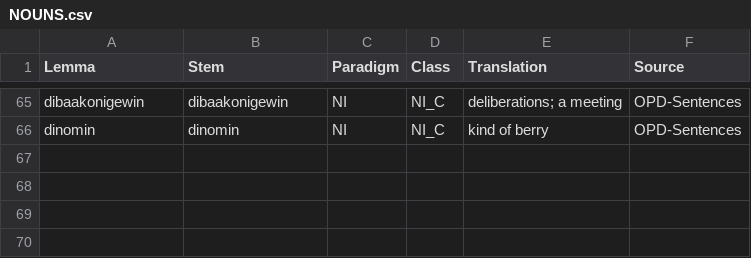
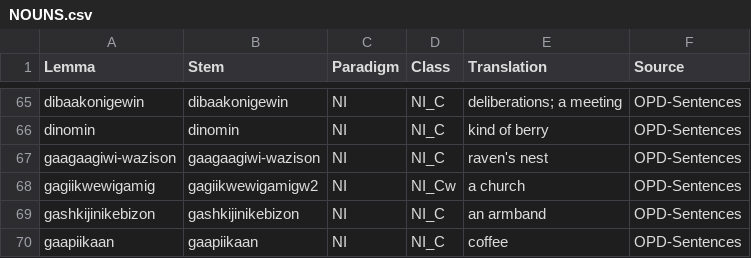
Before and after one commit to ELF-Lab/OjibweLexicon, a CSV file: HammerlyFieldwork/NOUNS.csv, drawn as a sheet; only a part is shown, gaps mark what is left out; the diff names each change by its address in the sheet, - before the commit and + after, or states it on an @@ line.

```diff
--- a/HammerlyFieldwork/NOUNS.csv
+++ b/HammerlyFieldwork/NOUNS.csv
+row 67: gaagaagiwi-wazison | gaagaagiwi-wazison | NI | NI_C | raven's nest | OPD-Sentences
+row 68: gagiikwewigamig | gagiikwewigamigw2 | NI | NI_Cw | a church | OPD-Sentences
+row 69: gashkijinikebizon | gashkijinikebizon | NI | NI_C | an armband | OPD-Sentences
+row 70: gaapiikaan | gaapiikaan | NI | NI_C | coffee | OPD-Sentences
```
Also changed, not shown: HammerlyFieldwork/ADVERBS.csv, HammerlyFieldwork/PARTICLES.csv, 6 other files.
